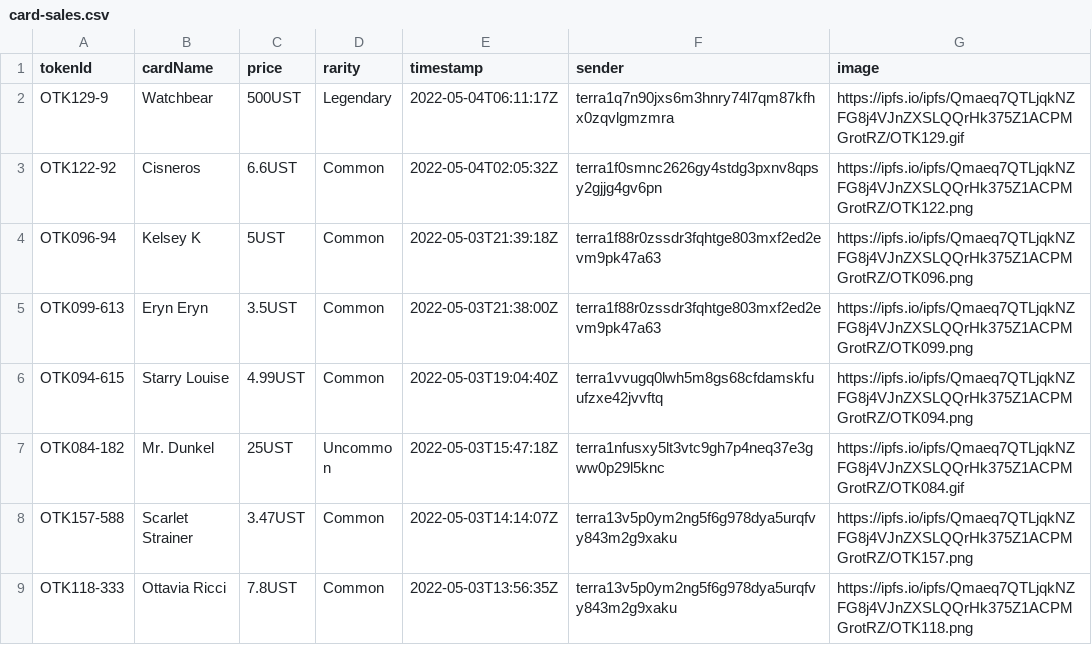
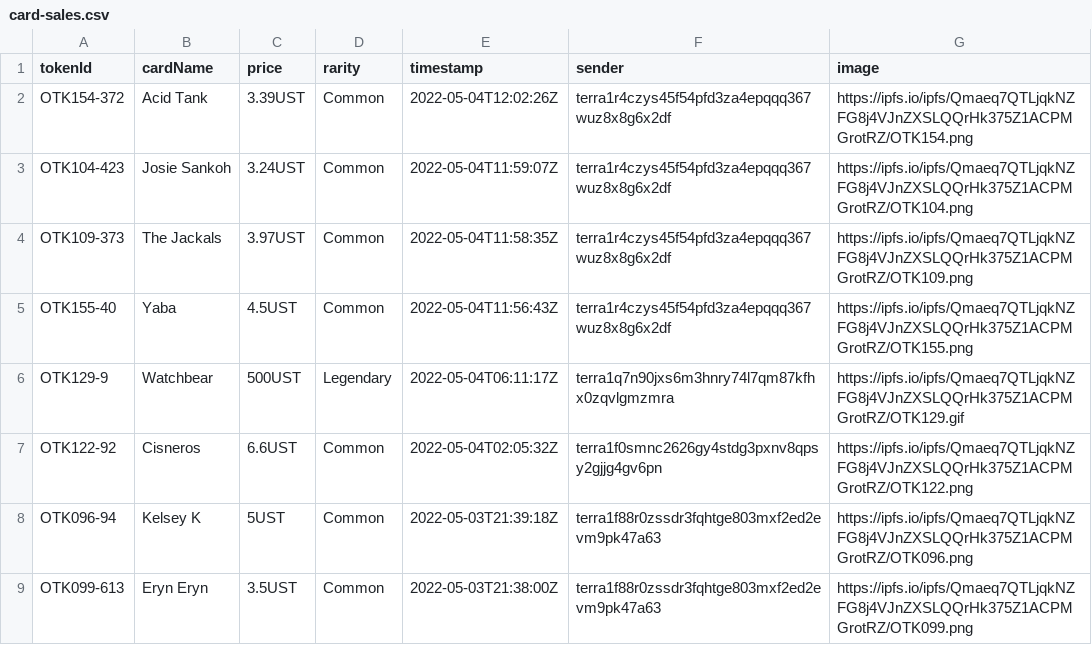
Before and after one commit to cryptoYJ/deviant-things, a CSV file: card-sales.csv, drawn as a sheet; only a part is shown; the shorter side is filled out with more unchanged rows.

Commit message:
update data

```diff
--- a/card-sales.csv
+++ b/card-sales.csv
@@ -1,2 +1,6 @@
 "tokenId","cardName","price","rarity","timestamp","sender","image"
+"OTK154-372","Acid Tank","3.39UST","Common","2022-05-04T12:02:26Z","terra1r4czys45f54pfd3za4epqqq367wuz8x8g6x2df","https://ipfs.io/ipfs/Qmaeq7QTLjqkNZFG8j4VJnZXSLQQrHk375Z1ACPMGrotRZ/OTK154.png"
+"OTK104-423","Josie Sankoh","3.24UST","Common","2022-05-04T11:59:07Z","terra1r4czys45f54pfd3za4epqqq367wuz8x8g6x2df","https://ipfs.io/ipfs/Qmaeq7QTLjqkNZFG8j4VJnZXSLQQrHk375Z1ACPMGrotRZ/OTK104.png"
+"OTK109-373","The Jackals","3.97UST","Common","2022-05-04T11:58:35Z","terra1r4czys45f54pfd3za4epqqq367wuz8x8g6x2df","https://ipfs.io/ipfs/Qmaeq7QTLjqkNZFG8j4VJnZXSLQQrHk375Z1ACPMGrotRZ/OTK109.png"
+"OTK155-40","Yaba","4.5UST","Common","2022-05-04T11:56:43Z","terra1r4czys45f54pfd3za4epqqq367wuz8x8g6x2df","https://ipfs.io/ipfs/Qmaeq7QTLjqkNZFG8j4VJnZXSLQQrHk375Z1ACPMGrotRZ/OTK155.png"
 "OTK129-9","Watchbear","500UST","Legendary","2022-05-04T06:11:17Z","terra1q7n90jxs6m3hnry74l7qm87kfhx0zqvlgmzmra","https://ipfs.io/ipfs/Qmaeq7QTLjqkNZFG8j4VJnZXSLQQrHk375Z1ACPMGrotRZ/OTK129.gif"
```
Also changed, not shown: 1 other file.
